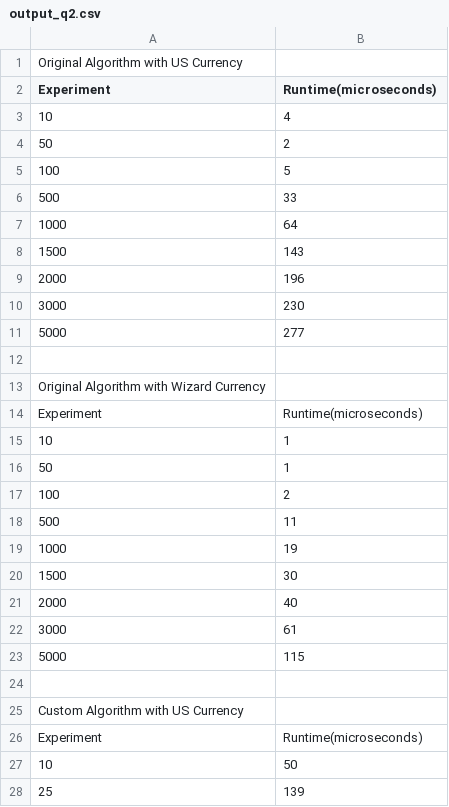
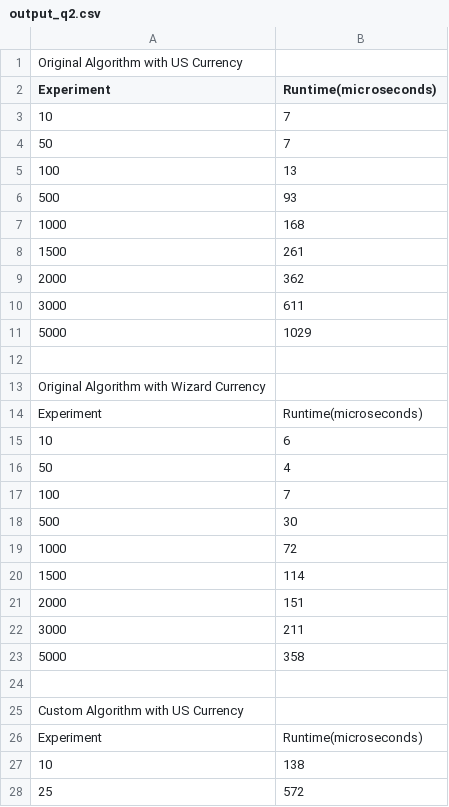
Before and after one commit to wshinkle/DynamicProgramming, a CSV file: output_q2.csv, drawn as a sheet; only a part is shown; the diff covers the shown part only.

```diff
--- a/output_q2.csv
+++ b/output_q2.csv
@@ -2,11 +2,11 @@ Original Algorithm with US Currency
 Experiment,Runtime(microseconds)
-10,4
-50,2
-100,5
-500,33
-1000,64
-1500,143
-2000,196
-3000,230
-5000,277
+10,7
+50,7
+100,13
+500,93
+1000,168
+1500,261
+2000,362
+3000,611
+5000,1029
 
@@ -14,11 +14,11 @@ Original Algorithm with Wizard Currency
 Experiment,Runtime(microseconds)
-10,1
-50,1
-100,2
-500,11
-1000,19
-1500,30
-2000,40
-3000,61
-5000,115
+10,6
+50,4
+100,7
+500,30
+1000,72
+1500,114
+2000,151
+3000,211
+5000,358
 
@@ -26,3 +26,3 @@ Custom Algorithm with US Currency
 Experiment,Runtime(microseconds)
-10,50
-25,139
+10,138
+25,572
```
Also changed, not shown: 9 edited cells elsewhere in this file, 5 other files.
